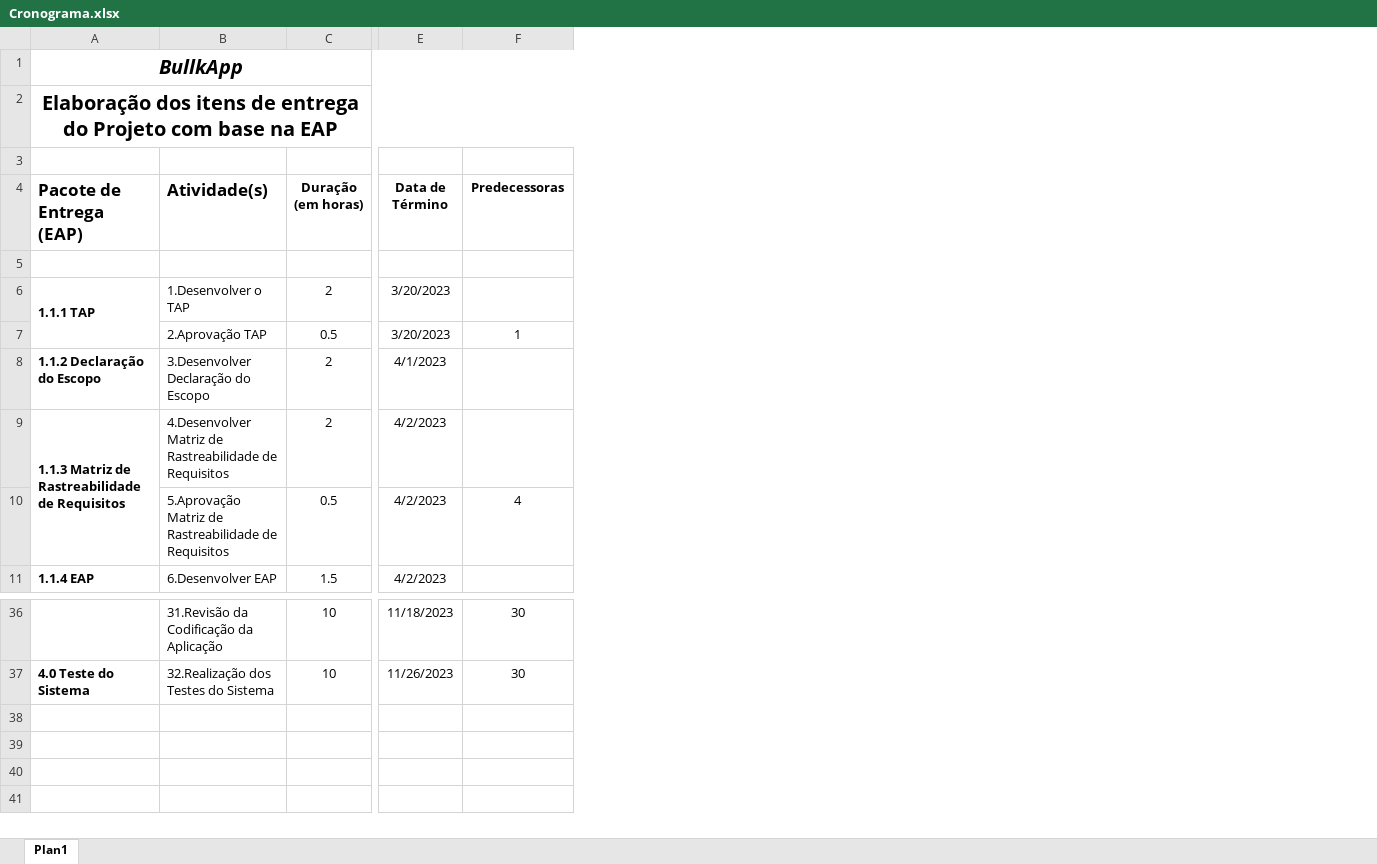
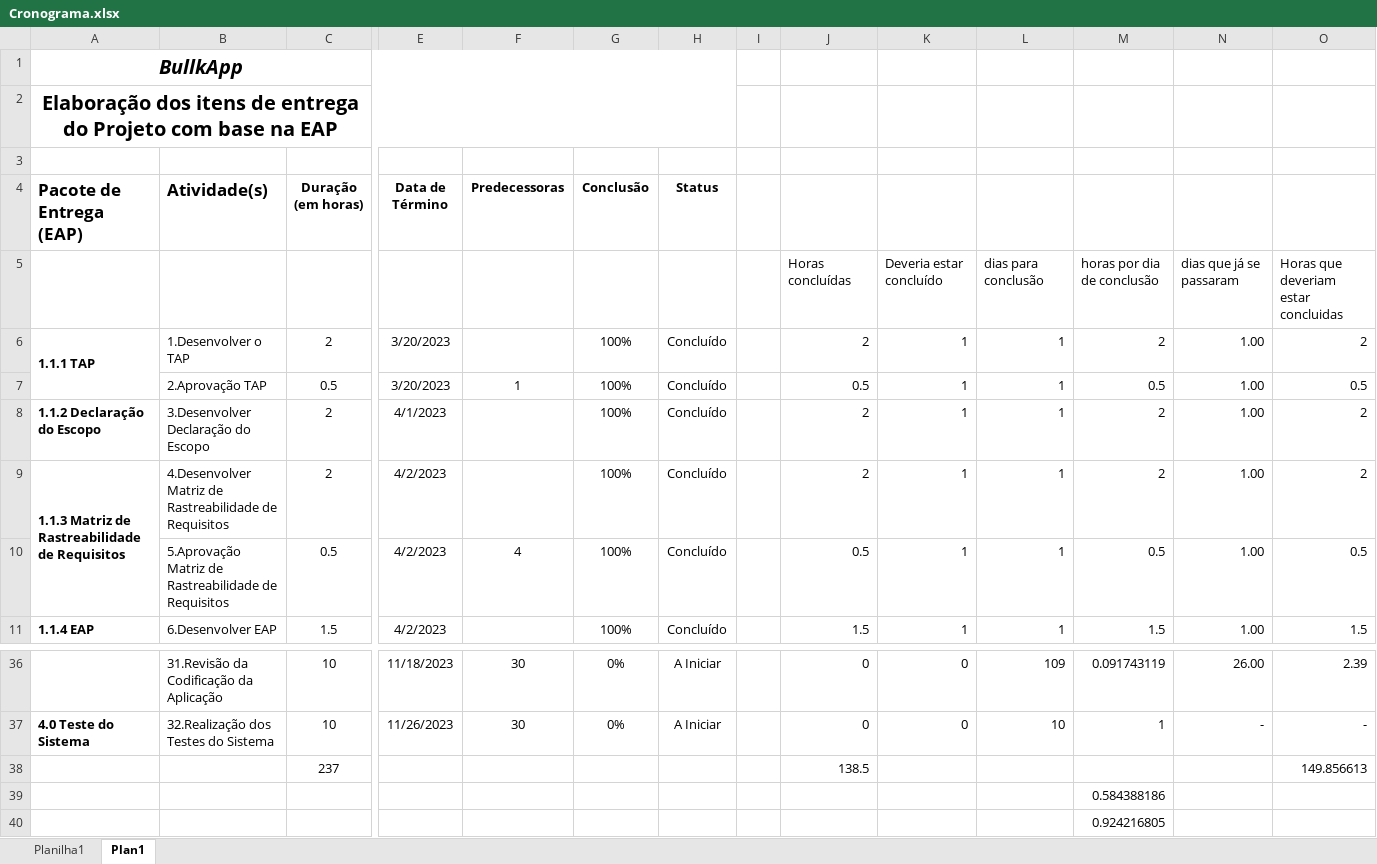
Before and after one commit to LeooaLMEIDA/ProjetoIntegrador, an Excel workbook: gestao_projetos/Cronograma.xlsx, sheet Plan1, drawn as a sheet; only a part is shown, gaps mark what is left out; values as stored, in another font and other column widths than the file's, no borders; rows hold the shown columns only; the diff names each change by its address in the sheet, - before the commit and + after, or states it on an @@ line.

Commit message:
Criação da planilha referente ao acompanhamento de métricas do projeto

```diff
--- a/gestao_projetos/Cronograma.xlsx (sheet Plan1)
+++ b/gestao_projetos/Cronograma.xlsx (sheet Plan1)
+sheet tab: Planilha1
+column G (Conclusão), rows 6-11: all 100%; rows 36-37: 0% | 0%
+column H (Status), rows 6-11: all Concluído; rows 36-37: A Iniciar | A Iniciar
+column I, empty
+column J, rows 5-11: Horas concluídas | 2 | 0.5 | 2 | 2 | 0.5 | 1.5; rows 36-37: 0 | 0
+column K, rows 5-11: Deveria estar concluído | 1 | 1 | 1 | 1 | 1 | 1; rows 36-37: 0 | 0
+column L, rows 5-11: dias para conclusão | 1 | 1 | 1 | 1 | 1 | 1; rows 36-37: 109 | 10
+column M, rows 5-11: horas por dia de conclusão | 2 | 0.5 | 2 | 2 | 0.5 | 1.5; rows 36-37: 0.091743119 | 1
+column N, rows 5-11: dias que já se passaram | 1.00 | 1.00 | 1.00 | 1.00 | 1.00 | 1.00; rows 36-37: 26.00 | -
+column O, rows 5-11: Horas que deveriam estar concluidas | 2 | 0.5 | 2 | 2 | 0.5 | 1.5; rows 36-37: 2.39 | -
-row 5: (empty)
+row 5:  |  |  |  |  |  |  |  | Horas concluídas | Deveria estar concluído | dias para conclusão | horas por dia de conclusão | dias que já se passaram | Horas que deveriam estar concluidas
+row 38:  |  | 237 |  |  |  |  |  | 138.5 |  |  |  |  | 149.856613
+row 39:  |  |  |  |  |  |  |  |  |  |  | 0.584388186
+row 40:  |  |  |  |  |  |  |  |  |  |  | 0.924216805
```
Also changed, not shown: 1 other file.
